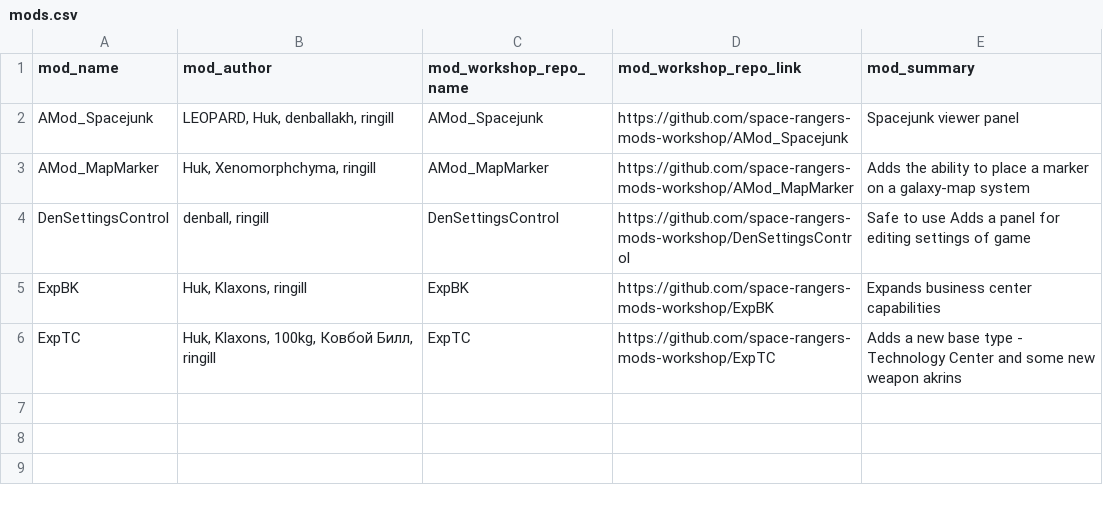
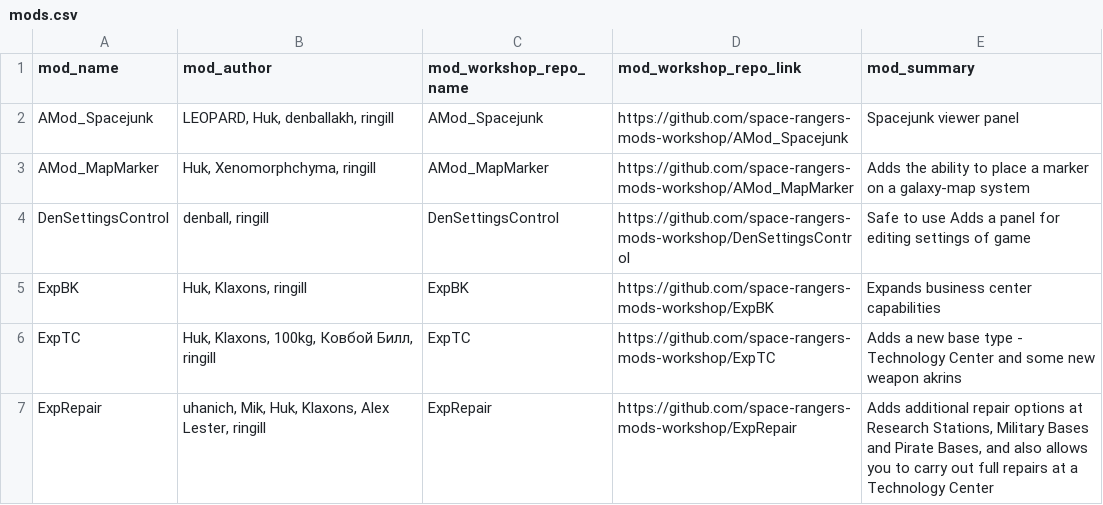
Before and after one commit to space-rangers-mods-workshop/.github, a CSV file: mods.csv, drawn as a sheet.

Commit message:
showcase: add ExpRepair

```diff
--- a/mods.csv
+++ b/mods.csv
@@ -6 +6,2 @@ ExpBK,"Huk, Klaxons, ringill",ExpBK,https://github.com/space-rangers-mods-worksh
 ExpTC,"Huk, Klaxons, 100kg, Ковбой Билл, ringill",ExpTC,https://github.com/space-rangers-mods-workshop/ExpTC,Adds a new base type - Technology Center and some new weapon akrins
+ExpRepair,"uhanich, Mik, Huk, Klaxons, Alex Lester, ringill",ExpRepair,https://github.com/space-rangers-mods-workshop/ExpRepair,"Adds additional repair options at Research Stations, Military Bases and Pirate Bases, and also allows you to carry out full repairs at a Technology Center"
```
Also changed, not shown: 2 other files.
